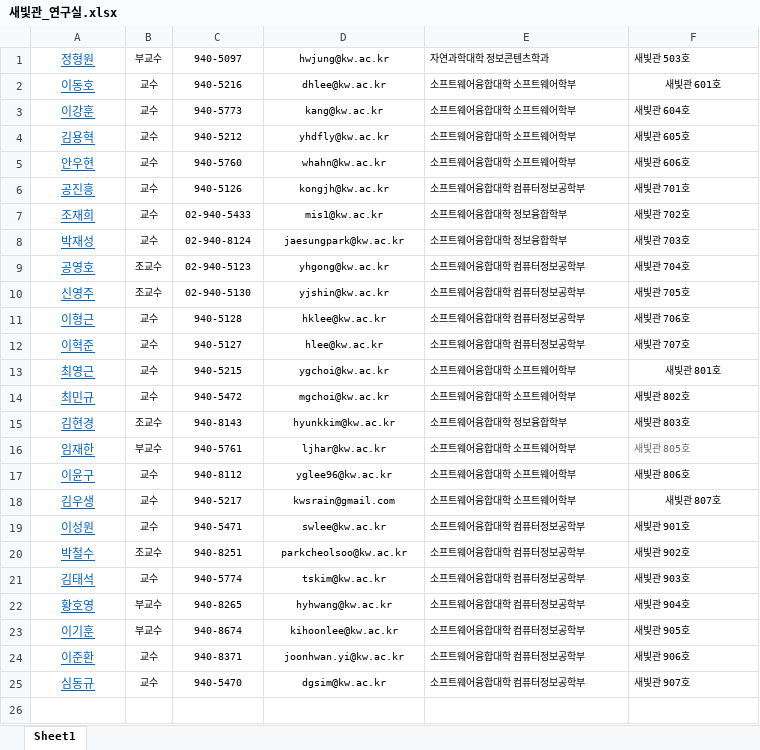
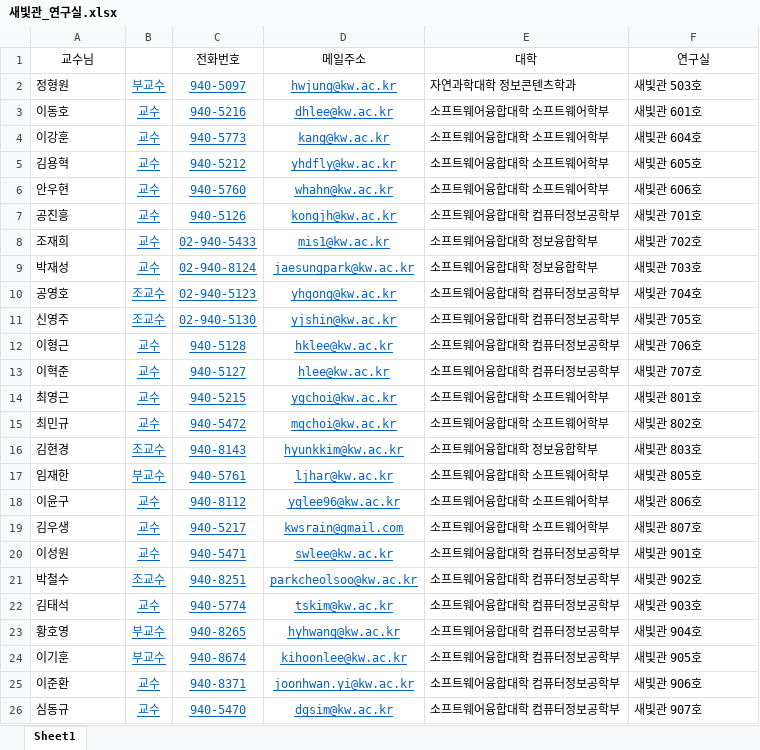
Before and after one commit to KW-SLK2/KW_GuideBook, an Excel workbook: KW_information/새빛관_연구실.xlsx, sheet Sheet1, drawn as a sheet; values as stored, in another font and other column widths than the file's, no borders; addresses are those after the commit; the diff names each change by its address in the sheet, - before the commit and + after, or states it on an @@ line.

```diff
--- a/KW_information/새빛관_연구실.xlsx (sheet Sheet1)
+++ b/KW_information/새빛관_연구실.xlsx (sheet Sheet1)
+row 1: 교수님 |  | 전화번호 | 메일주소 | 대학 | 연구실
@@ A2:A26 underline: on → off, text colour: #0563C1 → black, alignment: center → left @@
@@ B2:F26 text size: larger @@
@@ B2:D26 underline: off → on, text colour: black → #0563C1 @@
-F3 alignment: center
+F3 alignment: left
-F14 alignment: center
+F14 alignment: left
-F17 text colour: #666666
+F17 text colour: black
-F19 alignment: center
+F19 alignment: left
```
Also changed, not shown: KW_information/비마관_연구실.xlsx, KW_information/연구_연구실.xlsx, 46 other files.
